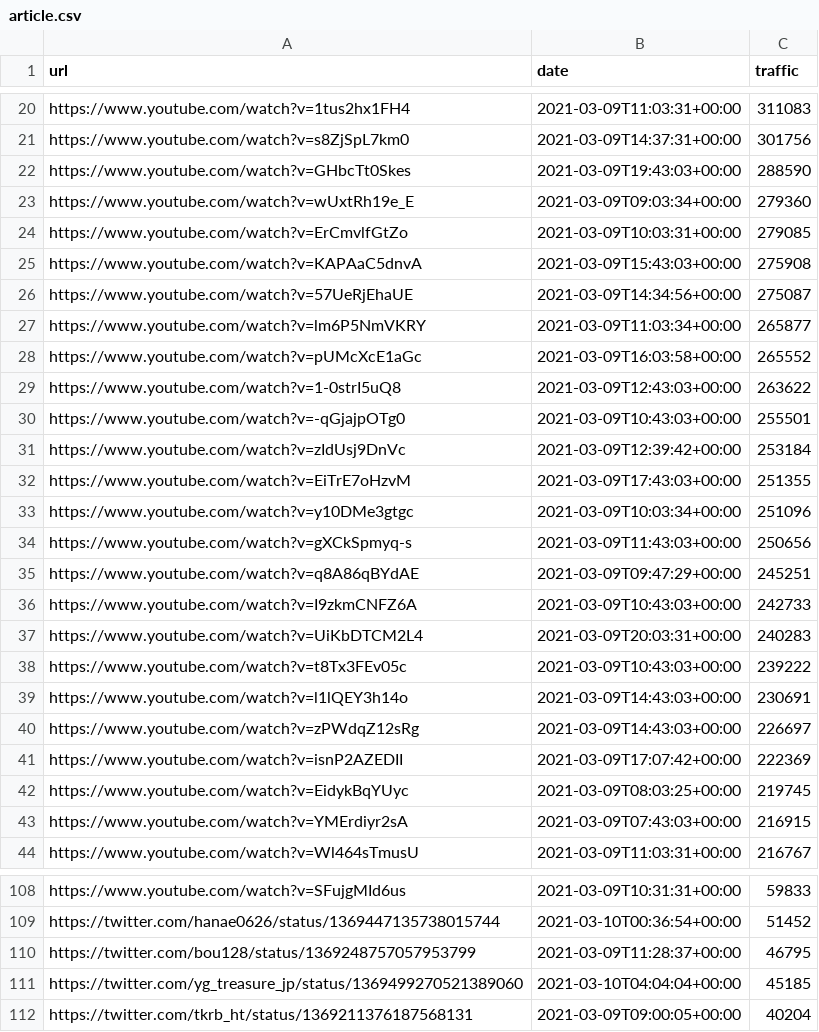
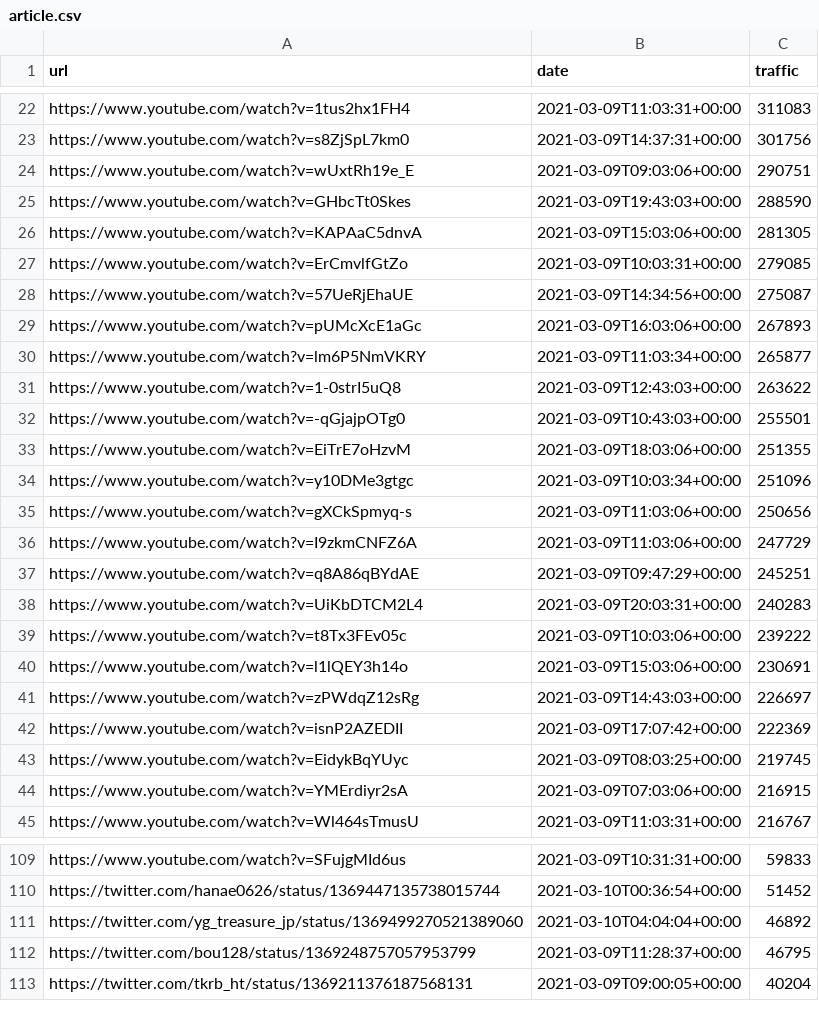
Before and after one commit to cross-internet/api, a CSV file: public/article.csv, drawn as a sheet; only a part is shown, gaps mark what is left out; the diff covers the shown part only.

```diff
--- a/public/article.csv
+++ b/public/article.csv
@@ -21,20 +23,19 @@ https://www.youtube.com/watch?v=1tus2hx1FH4,2021-03-09T11:03:31+00:00,311083
 https://www.youtube.com/watch?v=s8ZjSpL7km0,2021-03-09T14:37:31+00:00,301756
+https://www.youtube.com/watch?v=wUxtRh19e_E,2021-03-09T09:03:06+00:00,290751
 https://www.youtube.com/watch?v=GHbcTt0Skes,2021-03-09T19:43:03+00:00,288590
-https://www.youtube.com/watch?v=wUxtRh19e_E,2021-03-09T09:03:34+00:00,279360
+https://www.youtube.com/watch?v=KAPAaC5dnvA,2021-03-09T15:03:06+00:00,281305
 https://www.youtube.com/watch?v=ErCmvlfGtZo,2021-03-09T10:03:31+00:00,279085
-https://www.youtube.com/watch?v=KAPAaC5dnvA,2021-03-09T15:43:03+00:00,275908
 https://www.youtube.com/watch?v=57UeRjEhaUE,2021-03-09T14:34:56+00:00,275087
+https://www.youtube.com/watch?v=pUMcXcE1aGc,2021-03-09T16:03:06+00:00,267893
 https://www.youtube.com/watch?v=lm6P5NmVKRY,2021-03-09T11:03:34+00:00,265877
-https://www.youtube.com/watch?v=pUMcXcE1aGc,2021-03-09T16:03:58+00:00,265552
 https://www.youtube.com/watch?v=1-0strI5uQ8,2021-03-09T12:43:03+00:00,263622
 https://www.youtube.com/watch?v=-qGjajpOTg0,2021-03-09T10:43:03+00:00,255501
-https://www.youtube.com/watch?v=zIdUsj9DnVc,2021-03-09T12:39:42+00:00,253184
-https://www.youtube.com/watch?v=EiTrE7oHzvM,2021-03-09T17:43:03+00:00,251355
+https://www.youtube.com/watch?v=EiTrE7oHzvM,2021-03-09T18:03:06+00:00,251355
 https://www.youtube.com/watch?v=y10DMe3gtgc,2021-03-09T10:03:34+00:00,251096
-https://www.youtube.com/watch?v=gXCkSpmyq-s,2021-03-09T11:43:03+00:00,250656
+https://www.youtube.com/watch?v=gXCkSpmyq-s,2021-03-09T11:03:06+00:00,250656
+https://www.youtube.com/watch?v=I9zkmCNFZ6A,2021-03-09T11:03:06+00:00,247729
 https://www.youtube.com/watch?v=q8A86qBYdAE,2021-03-09T09:47:29+00:00,245251
-https://www.youtube.com/watch?v=I9zkmCNFZ6A,2021-03-09T10:43:03+00:00,242733
 https://www.youtube.com/watch?v=UiKbDTCM2L4,2021-03-09T20:03:31+00:00,240283
-https://www.youtube.com/watch?v=t8Tx3FEv05c,2021-03-09T10:43:03+00:00,239222
-https://www.youtube.com/watch?v=l1lQEY3h14o,2021-03-09T14:43:03+00:00,230691
+https://www.youtube.com/watch?v=t8Tx3FEv05c,2021-03-09T10:03:06+00:00,239222
+https://www.youtube.com/watch?v=l1lQEY3h14o,2021-03-09T15:03:06+00:00,230691
 https://www.youtube.com/watch?v=zPWdqZ12sRg,2021-03-09T14:43:03+00:00,226697
@@ -42,3 +43,3 @@ https://www.youtube.com/watch?v=isnP2AZEDII,2021-03-09T17:07:42+00:00,222369
 https://www.youtube.com/watch?v=EidykBqYUyc,2021-03-09T08:03:25+00:00,219745
-https://www.youtube.com/watch?v=YMErdiyr2sA,2021-03-09T07:43:03+00:00,216915
+https://www.youtube.com/watch?v=YMErdiyr2sA,2021-03-09T07:03:06+00:00,216915
 https://www.youtube.com/watch?v=Wl464sTmusU,2021-03-09T11:03:31+00:00,216767
@@ -109,4 +110,4 @@ https://www.youtube.com/watch?v=SFujgMId6us,2021-03-09T10:31:31+00:00,59833
 https://twitter.com/hanae0626/status/1369447135738015744,2021-03-10T00:36:54+00:00,51452
+https://twitter.com/yg_treasure_jp/status/1369499270521389060,2021-03-10T04:04:04+00:00,46892
 https://twitter.com/bou128/status/1369248757057953799,2021-03-09T11:28:37+00:00,46795
-https://twitter.com/yg_treasure_jp/status/1369499270521389060,2021-03-10T04:04:04+00:00,45185
 https://twitter.com/tkrb_ht/status/1369211376187568131,2021-03-09T09:00:05+00:00,40204
```
Also changed, not shown: 18 added rows, 18 removed rows and 13 edited cells elsewhere in this file, 1 other file.
